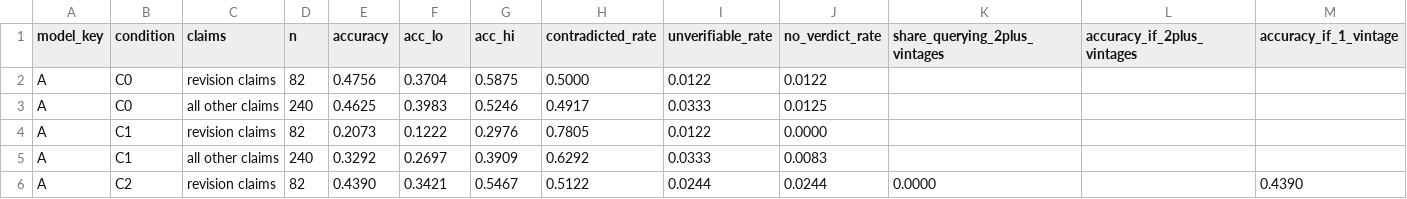
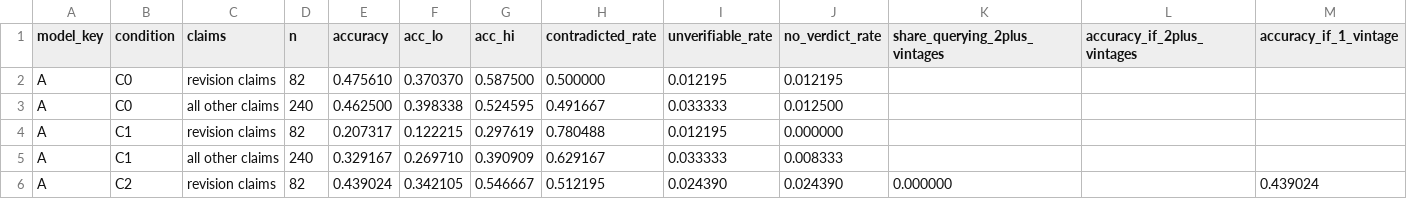
Before and after one commit to suprabhatrapolu/revised-stats-tool-eval, a CSV file: results/flip_by_claimtype.csv, drawn as a sheet; only a part is shown; the diff covers the shown part only.

```diff
--- a/results/flip_by_claimtype.csv
+++ b/results/flip_by_claimtype.csv
@@ -1,6 +1,6 @@
 model_key,condition,claims,n,accuracy,acc_lo,acc_hi,contradicted_rate,unverifiable_rate,no_verdict_rate,share_querying_2plus_vintages,accuracy_if_2plus_vintages,accuracy_if_1_vintage
-A,C0,revision claims,82,0.4756,0.3704,0.5875,0.5000,0.0122,0.0122,,,
-A,C0,all other claims,240,0.4625,0.3983,0.5246,0.4917,0.0333,0.0125,,,
-A,C1,revision claims,82,0.2073,0.1222,0.2976,0.7805,0.0122,0.0000,,,
-A,C1,all other claims,240,0.3292,0.2697,0.3909,0.6292,0.0333,0.0083,,,
-A,C2,revision claims,82,0.4390,0.3421,0.5467,0.5122,0.0244,0.0244,0.0000,,0.4390
+A,C0,revision claims,82,0.475610,0.370370,0.587500,0.500000,0.012195,0.012195,,,
+A,C0,all other claims,240,0.462500,0.398338,0.524595,0.491667,0.033333,0.012500,,,
+A,C1,revision claims,82,0.207317,0.122215,0.297619,0.780488,0.012195,0.000000,,,
+A,C1,all other claims,240,0.329167,0.269710,0.390909,0.629167,0.033333,0.008333,,,
+A,C2,revision claims,82,0.439024,0.342105,0.546667,0.512195,0.024390,0.024390,0.000000,,0.439024
```
Also changed, not shown: 131 edited cells elsewhere in this file, results/cutoff_split.csv, results/flip_by_series.csv, 14 other files.
